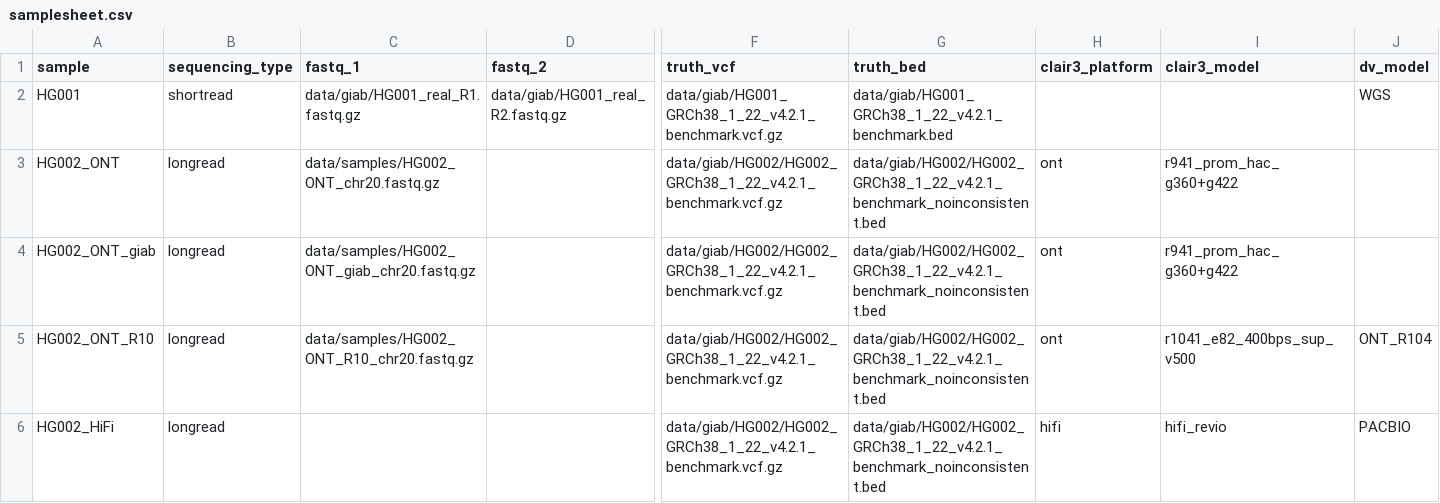
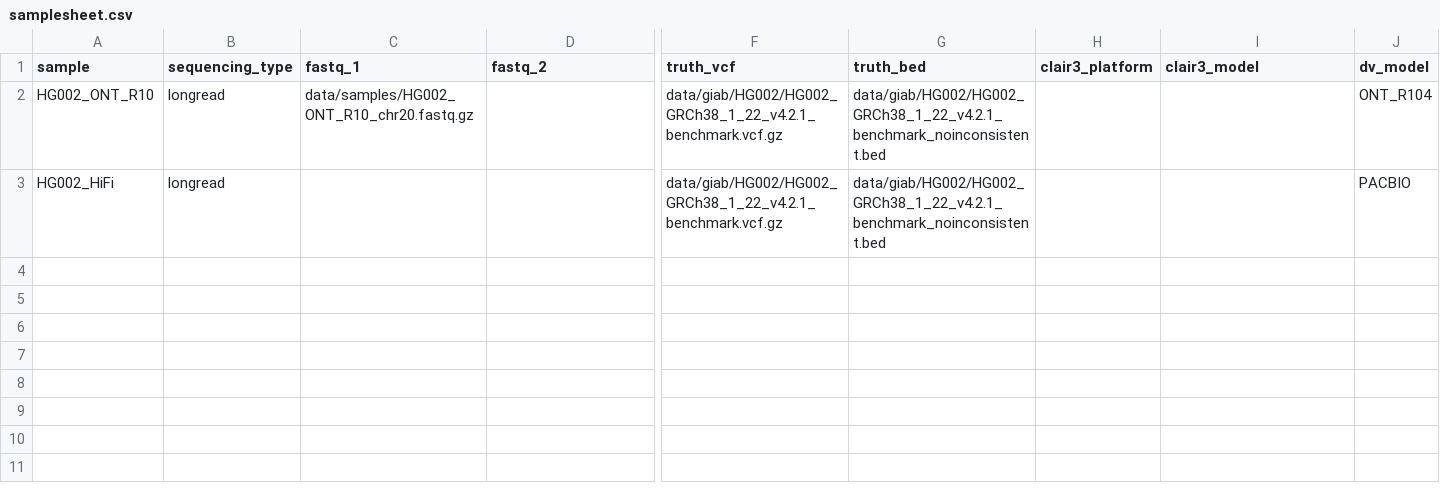
Before and after one commit to Feijix/genomics-variant-pipeline, a CSV file: data/samplesheet.csv, drawn as a sheet; only a part is shown, gaps mark what is left out; removed rows and columns are numbered as before the commit, all else as after; rows hold the shown columns only; the diff names each change by its address in the sheet, - before the commit and + after, or states it on an @@ line.

```diff
--- a/data/samplesheet.csv
+++ b/data/samplesheet.csv
-row 2: HG001 | shortread | data/giab/HG001_real_R1.fastq.gz | data/giab/HG001_real_R2.fastq.gz | data/giab/HG001_GRCh38_1_22_v4.2.1_benchmark.vcf.gz | data/giab/HG001_GRCh38_1_22_v4.2.1_benchmark.bed |  |  | WGS
-row 3: HG002_ONT | longread | data/samples/HG002_ONT_chr20.fastq.gz |  | data/giab/HG002/HG002_GRCh38_1_22_v4.2.1_benchmark.vcf.gz | data/giab/HG002/HG002_GRCh38_1_22_v4.2.1_benchmark_noinconsistent.bed | ont | r941_prom_hac_g360+g422
-row 4: HG002_ONT_giab | longread | data/samples/HG002_ONT_giab_chr20.fastq.gz |  | data/giab/HG002/HG002_GRCh38_1_22_v4.2.1_benchmark.vcf.gz | data/giab/HG002/HG002_GRCh38_1_22_v4.2.1_benchmark_noinconsistent.bed | ont | r941_prom_hac_g360+g422
-H2 (clair3_platform): ont
+H2 (clair3_platform): (empty)
-I2 (clair3_model): r1041_e82_400bps_sup_v500
+I2 (clair3_model): (empty)
-H3 (clair3_platform): hifi
+H3 (clair3_platform): (empty)
-I3 (clair3_model): hifi_revio
+I3 (clair3_model): (empty)
```
Also changed, not shown: 5 other files.
